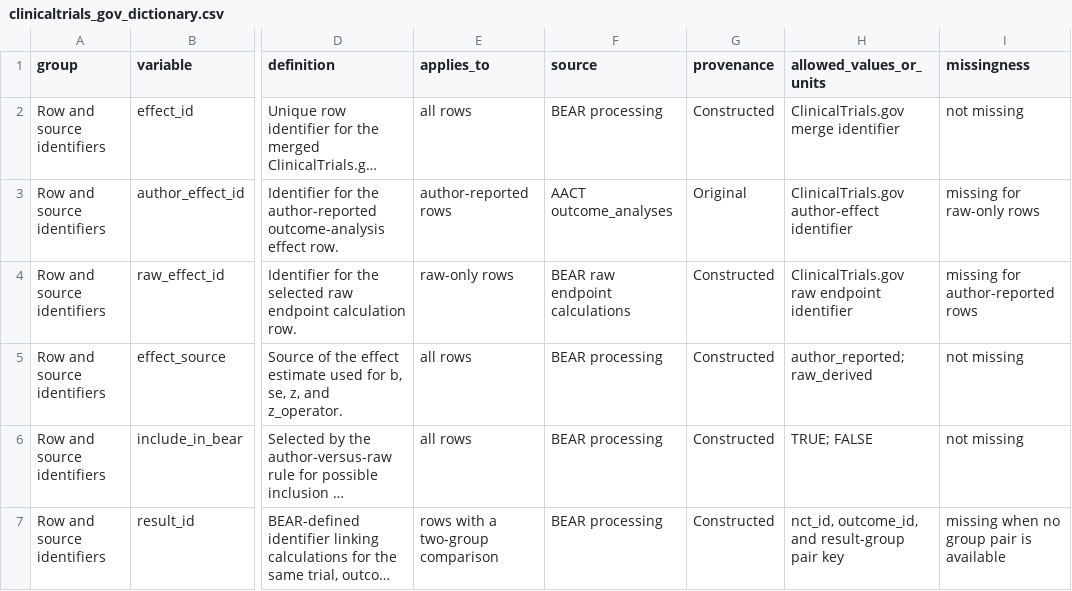
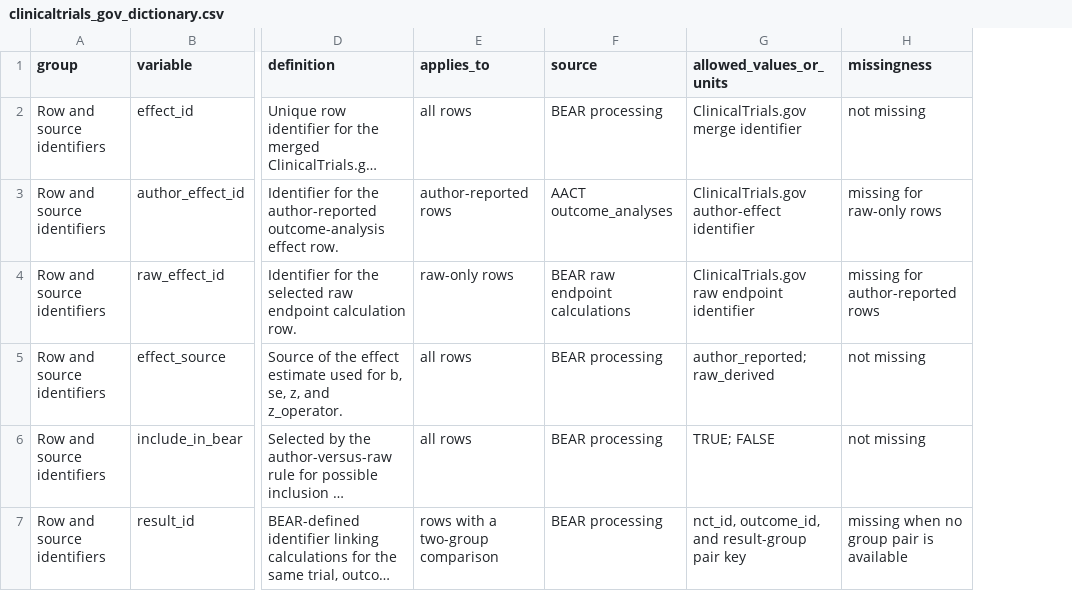
Before and after one commit to wwiecek/BEAR, a CSV file: doc/datasets/clinicaltrials_gov_dictionary.csv, drawn as a sheet; only a part is shown, gaps mark what is left out; long unchanged cells end in …; the diff covers the shown part only; the diff names each change by its address in the sheet, - before the commit and + after, or states it on an @@ line.

```diff
--- a/doc/datasets/clinicaltrials_gov_dictionary.csv
+++ b/doc/datasets/clinicaltrials_gov_dictionary.csv
-column G (provenance), rows 2-7: Constructed | Original | Constructed | Constructed | Constructed | Constructed
```
Also changed, not shown: 5 removed rows elsewhere in this file, 9 other files.
